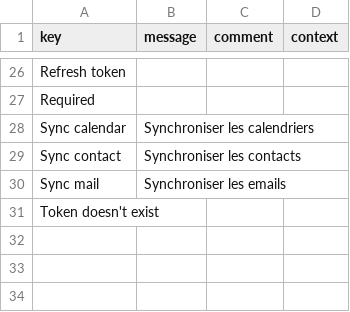
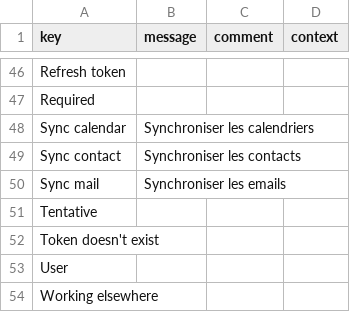
Before and after one commit to axelor/axelor-addons, a CSV file: axelor-office-365/src/main/resources/i18n/messages_fr.csv, drawn as a sheet; only a part is shown, gaps mark what is left out; the diff covers the shown part only.

```diff
--- a/axelor-office-365/src/main/resources/i18n/messages_fr.csv
+++ b/axelor-office-365/src/main/resources/i18n/messages_fr.csv
@@ -30,2 +50,5 @@
 "Sync mail","Synchroniser les emails",,
+"Tentative",,,
 "Token doesn't exist",,,
+"User",,,
+"Working elsewhere",,,
```
Also changed, not shown: 20 added rows elsewhere in this file, axelor-office-365/src/main/resources/i18n/messages.csv, axelor-office-365/src/main/resources/i18n/messages_en.csv, 31 other files.
